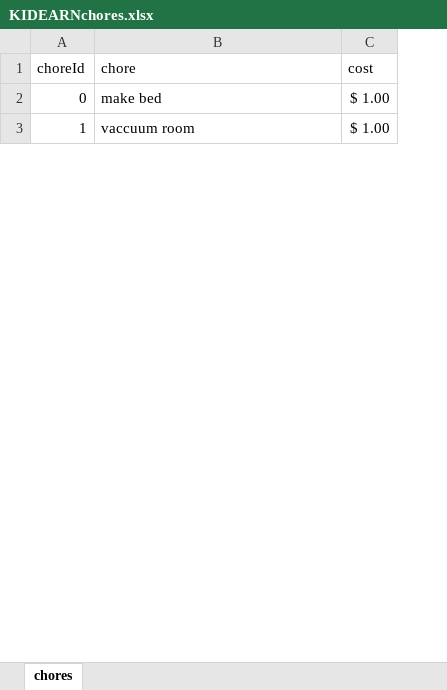
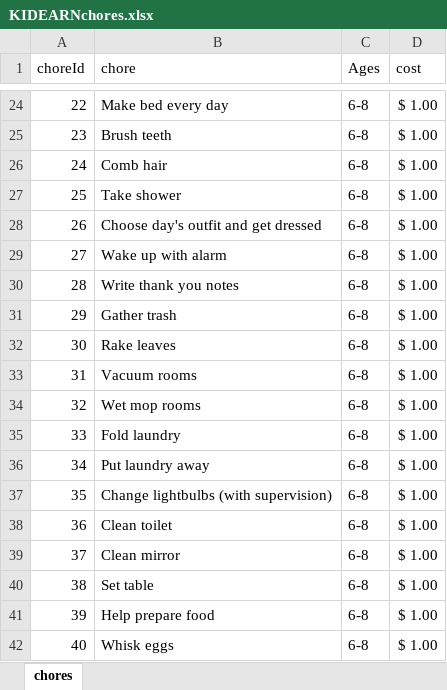
Before and after one commit to AnnSweetNanners/KIDEARN, an Excel workbook: KIDEARNchores.xlsx, sheet chores, drawn as a sheet; only a part is shown, gaps mark what is left out; values as stored, in another font and other column widths than the file's, no borders; addresses are those after the commit; the diff covers the shown part only; the diff names each change by its address in the sheet, - before the commit and + after, or states it on an @@ line.

```diff
--- a/KIDEARNchores.xlsx (sheet chores)
+++ b/KIDEARNchores.xlsx (sheet chores)
+column C (Ages), row 24: 6-8; row 33: 6-8
@@ column A (choreId) renumbered between rows 24 and 65 @@
-B24 (chore): make bed
+B24 (chore): Make bed every day
+row 25: 23 | Brush teeth | 6-8 | $ 1.00
+row 26: 24 | Comb hair | 6-8 | $ 1.00
+row 27: 25 | Take shower | 6-8 | $ 1.00
+row 28: 26 | Choose day's outfit and get dressed | 6-8 | $ 1.00
+row 29: 27 | Wake up with alarm | 6-8 | $ 1.00
+row 30: 28 | Write thank you notes | 6-8 | $ 1.00
+row 31: 29 | Gather trash | 6-8 | $ 1.00
+row 32: 30 | Rake leaves | 6-8 | $ 1.00
-B33 (chore): vaccuum room
+B33 (chore): Vacuum rooms
+row 34: 32 | Wet mop rooms | 6-8 | $ 1.00
+row 35: 33 | Fold laundry | 6-8 | $ 1.00
+row 36: 34 | Put laundry away | 6-8 | $ 1.00
+row 37: 35 | Change lightbulbs (with supervision) | 6-8 | $ 1.00
+row 38: 36 | Clean toilet | 6-8 | $ 1.00
+row 39: 37 | Clean mirror | 6-8 | $ 1.00
+row 40: 38 | Set table | 6-8 | $ 1.00
+row 41: 39 | Help prepare food | 6-8 | $ 1.00
+row 42: 40 | Whisk eggs | 6-8 | $ 1.00
```
Also changed, not shown: 47 added rows and 6 edited cells elsewhere in this sheet, 1 other file.
